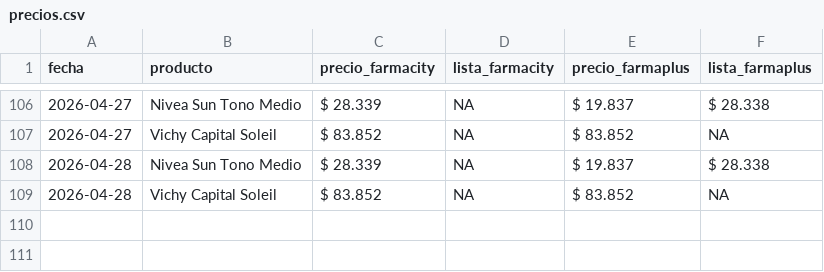
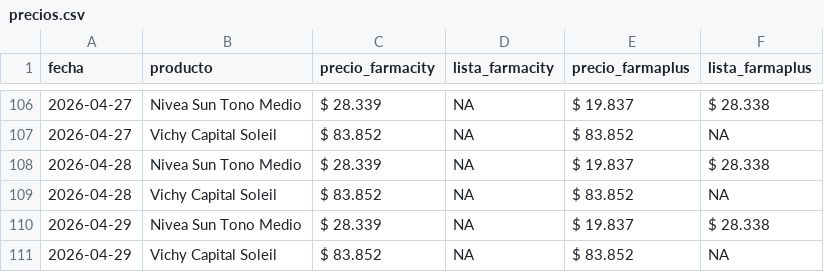
Before and after one commit to mgluge-bot/comparador-de-precios-vs2, a CSV file: precios.csv, drawn as a sheet; only a part is shown, gaps mark what is left out.

Commit message:
actualizacion diaria precios

```diff
--- a/precios.csv
+++ b/precios.csv
@@ -109 +109,3 @@ fecha,producto,precio_farmacity,lista_farmacity,precio_farmaplus,lista_farmaplus
 2026-04-28,Vichy Capital Soleil,$ 83.852,NA,$ 83.852,NA
+2026-04-29,Nivea Sun Tono Medio,$ 28.339,NA,$ 19.837,$ 28.338
+2026-04-29,Vichy Capital Soleil,$ 83.852,NA,$ 83.852,NA
```
